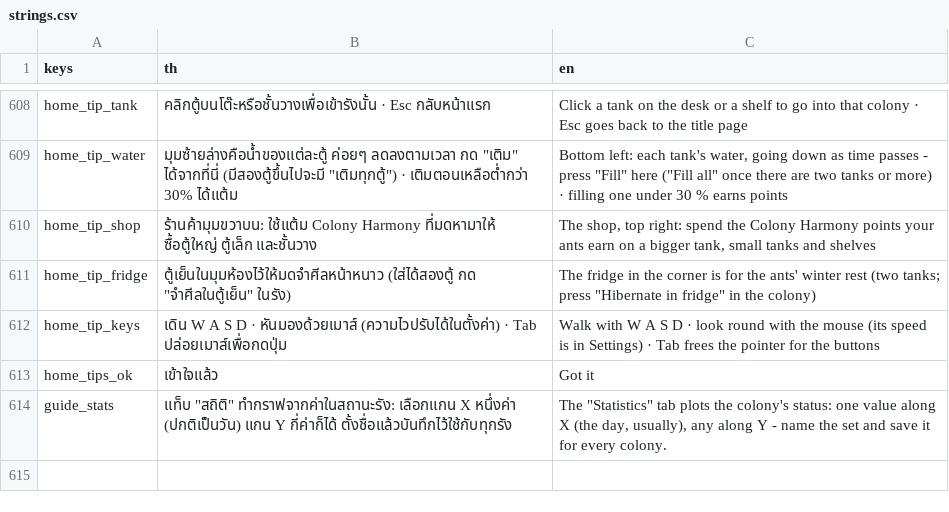
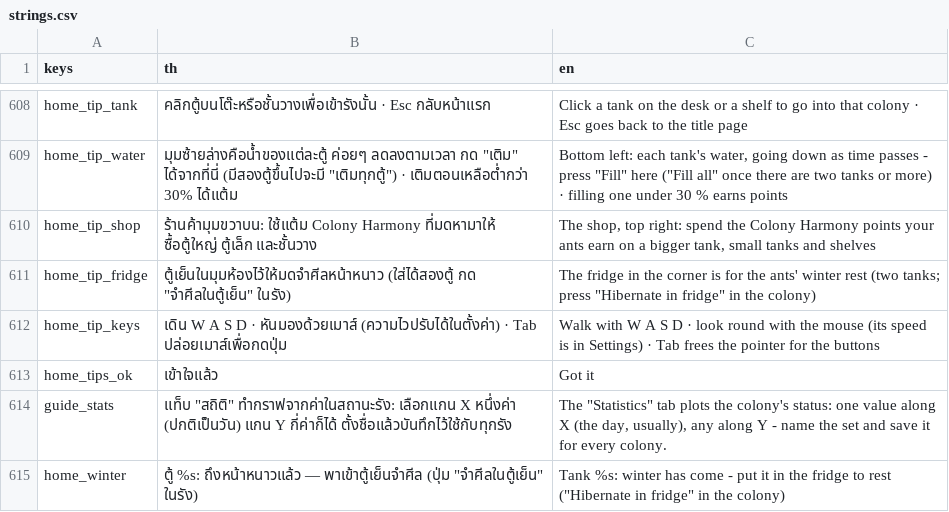
Before and after one commit to yasirrenseb01-design/AntFarm, a CSV file: lang/strings.csv, drawn as a sheet; only a part is shown, gaps mark what is left out.

```diff
--- a/lang/strings.csv
+++ b/lang/strings.csv
@@ -618 +618,2 @@ home_tips_ok,เข้าใจแล้ว,Got it
 guide_stats,"แท็บ ""สถิติ"" ทำกราฟจากค่าในสถานะรัง: เลือกแกน X หนึ่งค่า (ปกติเป็นวัน) แกน Y กี่ค่าก็ได้ ตั้งชื่อแล้วบันทึกไว้ใช้กับทุกรัง","The ""Statistics"" tab plots the colony's status: one value along X (the day, usually), any along Y - name the set and save it for every colony."
+home_winter,"ตู้ %s: ถึงหน้าหนาวแล้ว — พาเข้าตู้เย็นจำศีล (ปุ่ม ""จำศีลในตู้เย็น"" ในรัง)","Tank %s: winter has come - put it in the fridge to rest (""Hibernate in fridge"" in the colony)"
```
Also changed, not shown: 14 other files.
